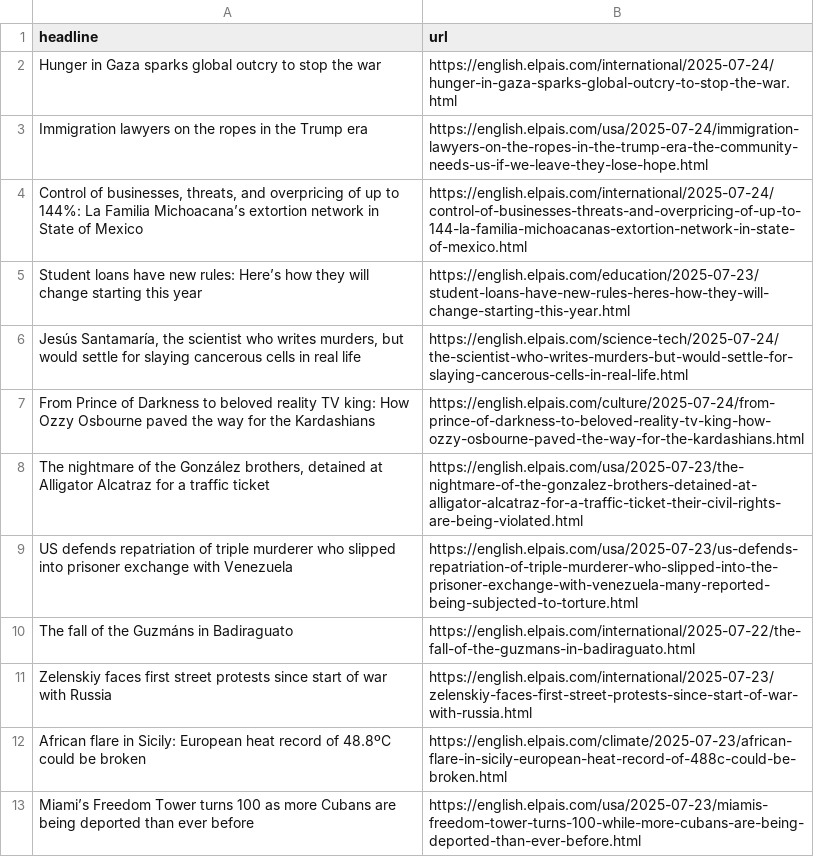
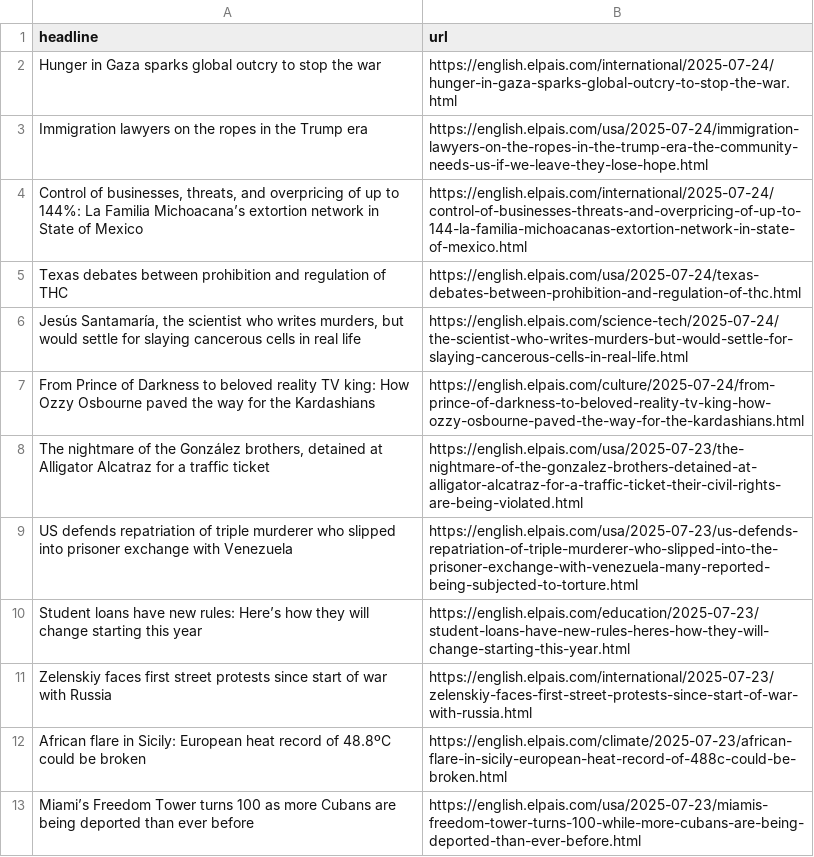
Before and after one commit to LisaMEckardt/el-pais-autoscraper, a CSV file: headlines.csv, drawn as a sheet; only a part is shown.

```diff
--- a/headlines.csv
+++ b/headlines.csv
@@ -4,3 +4,3 @@ Immigration lawyers on the ropes in the Trump era,https://english.elpais.com/usa
 "Control of businesses, threats, and overpricing of up to 144%: La Familia Michoacana’s extortion network in State of Mexico ",https://english.elpais.com/international/2025-07-24/control-of-businesses-threats-and-overpricing-of-up-to-144-la-familia-michoacanas-extortion-network-in-state-of-mexico.html
-Student loans have new rules: Here’s how they will change starting this year,https://english.elpais.com/education/2025-07-23/student-loans-have-new-rules-heres-how-they-will-change-starting-this-year.html
+Texas debates between prohibition and regulation of THC,https://english.elpais.com/usa/2025-07-24/texas-debates-between-prohibition-and-regulation-of-thc.html
 "Jesús Santamaría, the scientist who writes murders, but would settle for slaying cancerous cells in real life",https://english.elpais.com/science-tech/2025-07-24/the-scientist-who-writes-murders-but-would-settle-for-slaying-cancerous-cells-in-real-life.html
@@ -9,3 +9,3 @@ From Prince of Darkness to beloved reality TV king: How Ozzy Osbourne paved the
 US defends repatriation of triple murderer who slipped into prisoner exchange with Venezuela,https://english.elpais.com/usa/2025-07-23/us-defends-repatriation-of-triple-murderer-who-slipped-into-the-prisoner-exchange-with-venezuela-many-reported-being-subjected-to-torture.html
-The fall of the Guzmáns in Badiraguato,https://english.elpais.com/international/2025-07-22/the-fall-of-the-guzmans-in-badiraguato.html
+Student loans have new rules: Here’s how they will change starting this year,https://english.elpais.com/education/2025-07-23/student-loans-have-new-rules-heres-how-they-will-change-starting-this-year.html
 Zelenskiy faces first street protests since start of war with Russia ,https://english.elpais.com/international/2025-07-23/zelenskiy-faces-first-street-protests-since-start-of-war-with-russia.html
```
